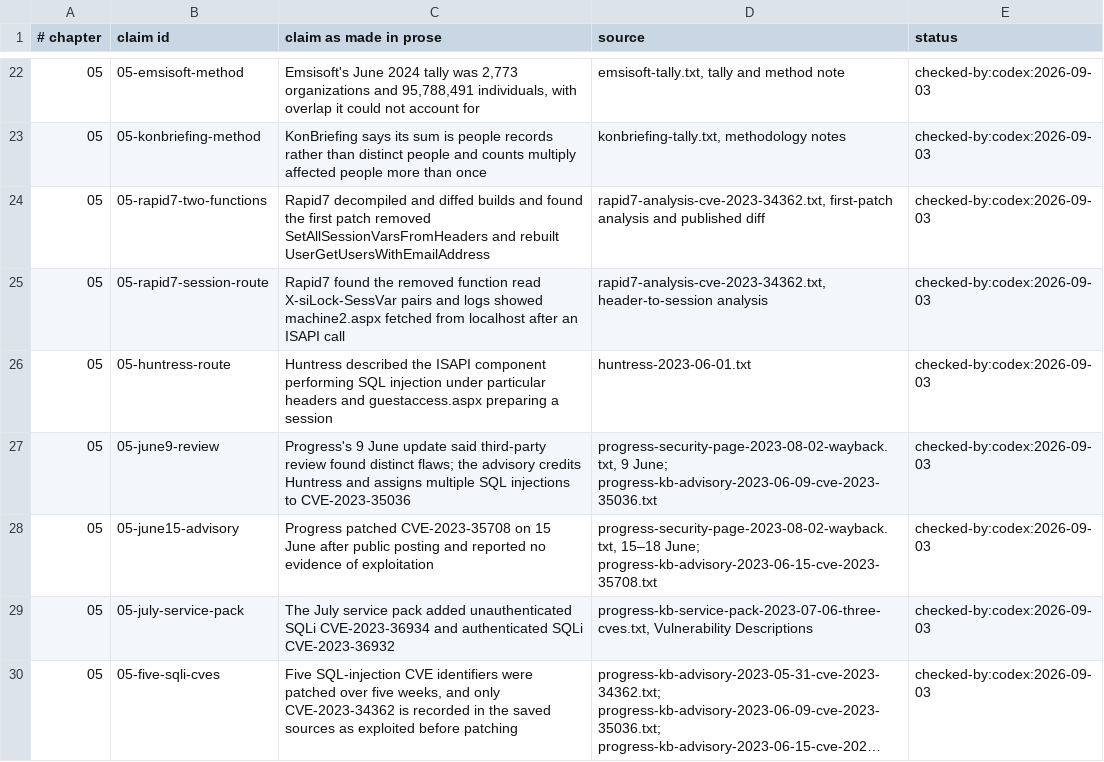
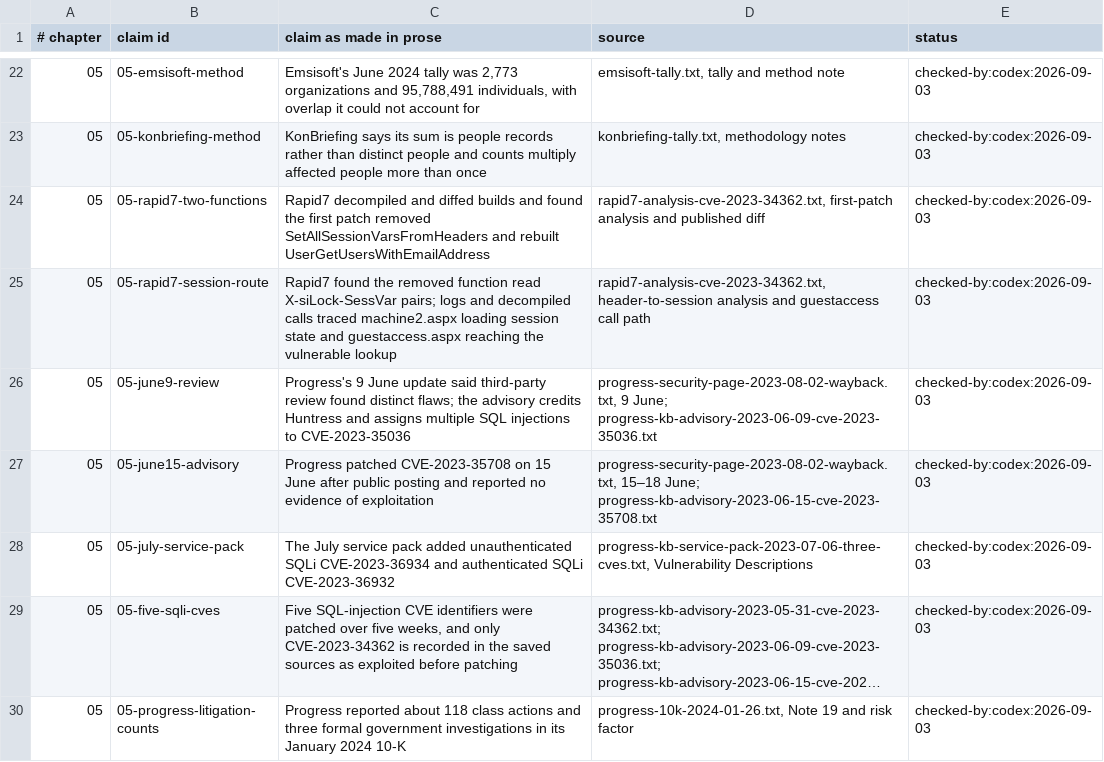
Before and after one commit to AnthonyKot/book17, a TSV file: checks/claims/05.tsv, drawn as a sheet; only a part is shown, gaps mark what is left out; the shorter side is filled out with more unchanged rows; long unchanged cells end in ….

Commit message:
WIP ch.5: correct exploit path and code excerpts

```diff
--- a/checks/claims/05.tsv
+++ b/checks/claims/05.tsv
@@ -24,4 +24,3 @@
 05	05-rapid7-two-functions	Rapid7 decompiled and diffed builds and found the first patch removed SetAllSessionVarsFromHeaders and rebuilt UserGetUsersWithEmailAddress	rapid7-analysis-cve-2023-34362.txt, first-patch analysis and published diff	checked-by:codex:2026-09-03
-05	05-rapid7-session-route	Rapid7 found the removed function read X-siLock-SessVar pairs and logs showed machine2.aspx fetched from localhost after an ISAPI call	rapid7-analysis-cve-2023-34362.txt, header-to-session analysis	checked-by:codex:2026-09-03
-05	05-huntress-route	Huntress described the ISAPI component performing SQL injection under particular headers and guestaccess.aspx preparing a session	huntress-2023-06-01.txt	checked-by:codex:2026-09-03
+05	05-rapid7-session-route	Rapid7 found the removed function read X-siLock-SessVar pairs; logs and decompiled calls traced machine2.aspx loading session state and guestaccess.aspx reaching the vulnerable lookup	rapid7-analysis-cve-2023-34362.txt, header-to-session analysis and guestaccess call path	checked-by:codex:2026-09-03
 05	05-june9-review	Progress's 9 June update said third-party review found distinct flaws; the advisory credits Huntress and assigns multiple SQL injections to CVE-2023-35036	progress-security-page-2023-08-02-wayback.txt, 9 June; progress-kb-advisory-2023-06-09-cve-2023-35036.txt	checked-by:codex:2026-09-03
```
Also changed, not shown: 2 other files.
